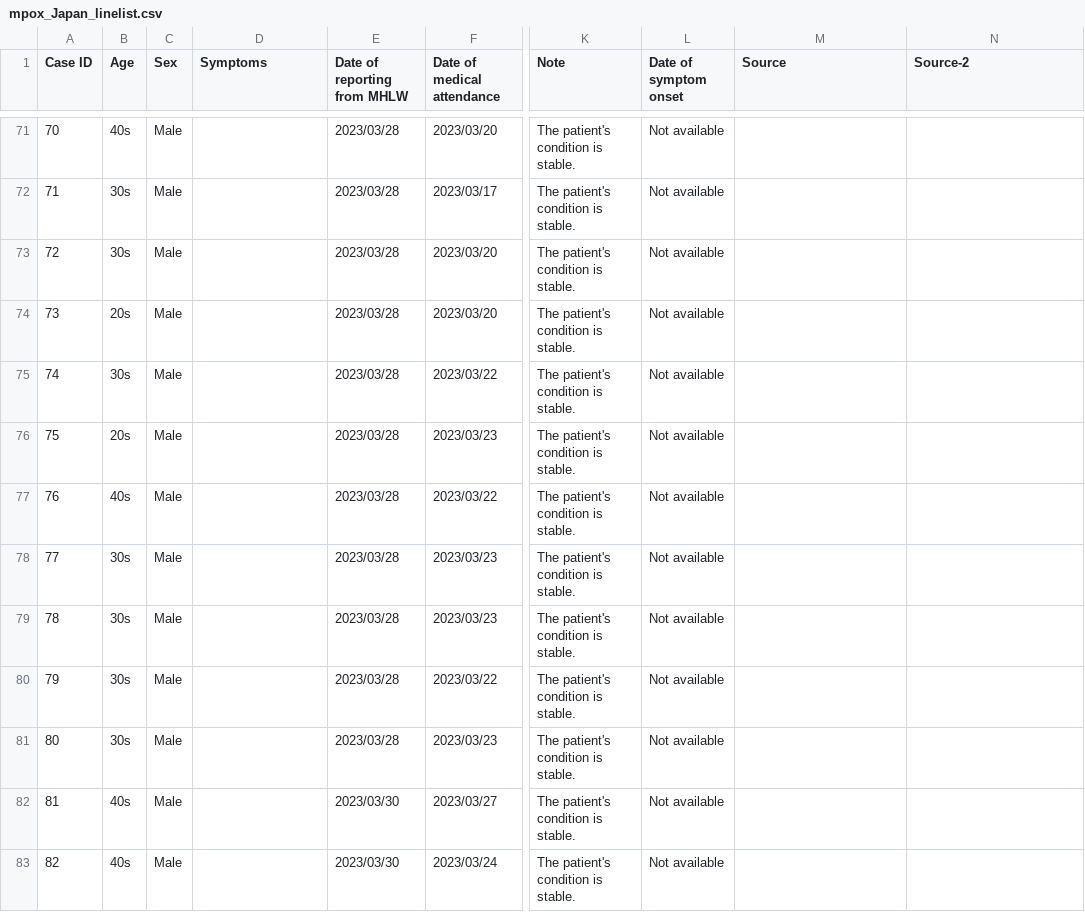
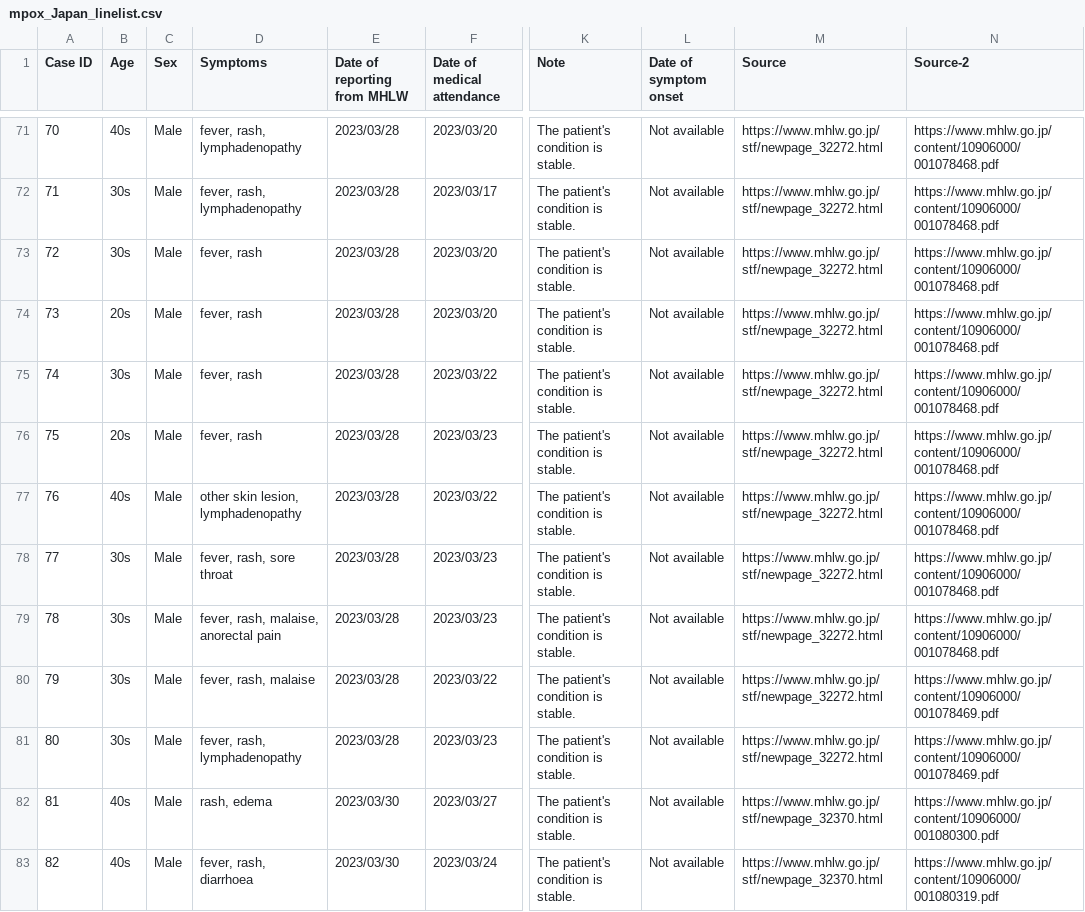
Before and after one commit to akira-endo/mpox_emergenceJapan, a CSV file: data/incidence_JPN/mpox_Japan_linelist.csv, drawn as a sheet; only a part is shown, gaps mark what is left out; the diff covers the shown part only; the diff names each change by its address in the sheet, - before the commit and + after, or states it on an @@ line.

```diff
--- a/data/incidence_JPN/mpox_Japan_linelist.csv
+++ b/data/incidence_JPN/mpox_Japan_linelist.csv
-D71:D72 (Symptoms): (empty)
+D71:D72 (Symptoms): fever, rash, lymphadenopathy
-M71:M81 (Source): (empty)
+M71:M81 (Source): https://www.mhlw.go.jp/stf/newpage_32272.html
-N71:N79 (Source-2): (empty)
+N71:N79 (Source-2): https://www.mhlw.go.jp/content/10906000/001078468.pdf
-D73:D76 (Symptoms): (empty)
+D73:D76 (Symptoms): fever, rash
-D77 (Symptoms): (empty)
+D77 (Symptoms): other skin lesion, lymphadenopathy
-D78 (Symptoms): (empty)
+D78 (Symptoms): fever, rash, sore throat
-D79 (Symptoms): (empty)
+D79 (Symptoms): fever, rash, malaise, anorectal pain
-D80 (Symptoms): (empty)
+D80 (Symptoms): fever, rash, malaise
-N80:N81 (Source-2): (empty)
+N80:N81 (Source-2): https://www.mhlw.go.jp/content/10906000/001078469.pdf
-D81 (Symptoms): (empty)
+D81 (Symptoms): fever, rash, lymphadenopathy
-D82 (Symptoms): (empty)
+D82 (Symptoms): rash, edema
-M82:M83 (Source): (empty)
+M82:M83 (Source): https://www.mhlw.go.jp/stf/newpage_32370.html
-N82 (Source-2): (empty)
+N82 (Source-2): https://www.mhlw.go.jp/content/10906000/001080300.pdf
-D83 (Symptoms): (empty)
+D83 (Symptoms): fever, rash, diarrhoea
-N83 (Source-2): (empty)
+N83 (Source-2): https://www.mhlw.go.jp/content/10906000/001080319.pdf
```
Also changed, not shown: 71 edited cells elsewhere in this file.
